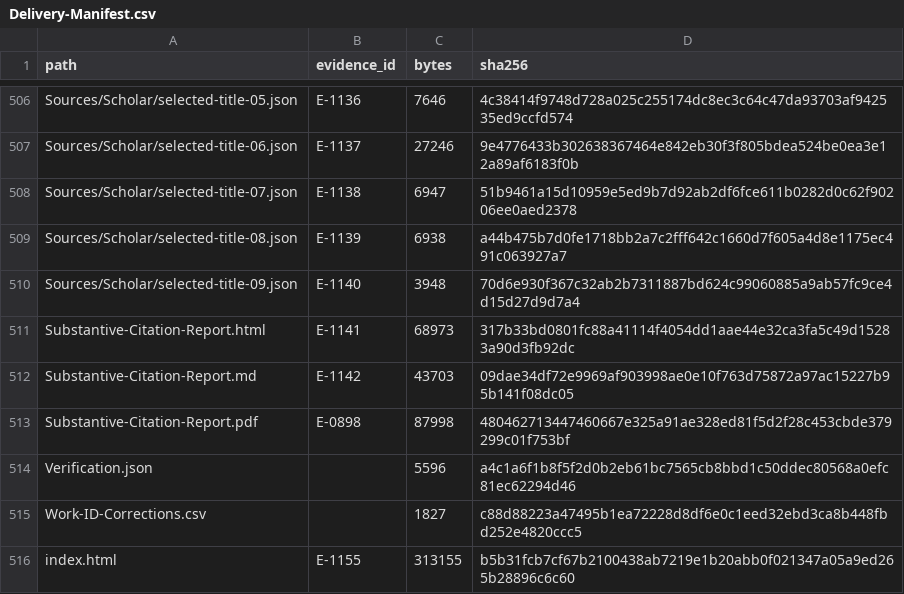
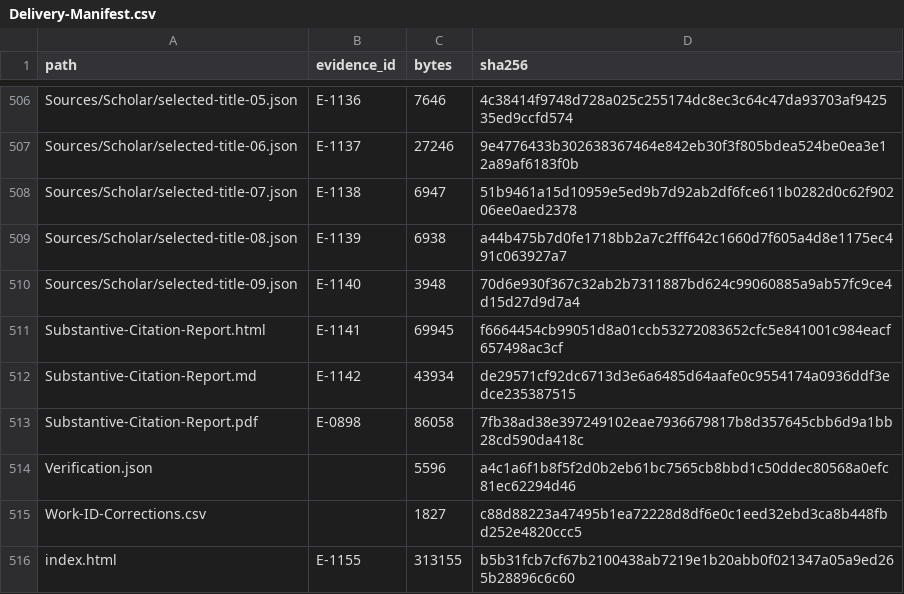
Before and after one commit to sjain-stanford/scholar-survey, a CSV file: docs/Delivery-Manifest.csv, drawn as a sheet; only a part is shown, gaps mark what is left out.

```diff
--- a/docs/Delivery-Manifest.csv
+++ b/docs/Delivery-Manifest.csv
@@ -510,5 +510,5 @@ Sources/Scholar/selected-title-08.json,E-1139,6938,a44b475b7d0fe1718bb2a7c2fff64
 Sources/Scholar/selected-title-09.json,E-1140,3948,70d6e930f367c32ab2b7311887bd624c99060885a9ab57fc9ce4d15d27d9d7a4
-Substantive-Citation-Report.html,E-1141,68973,317b33bd0801fc88a41114f4054dd1aae44e32ca3fa5c49d15283a90d3fb92dc
-Substantive-Citation-Report.md,E-1142,43703,09dae34df72e9969af903998ae0e10f763d75872a97ac15227b95b141f08dc05
-Substantive-Citation-Report.pdf,E-0898,87998,480462713447460667e325a91ae328ed81f5d2f28c453cbde379299c01f753bf
+Substantive-Citation-Report.html,E-1141,69945,f6664454cb99051d8a01ccb53272083652cfc5e841001c984eacf657498ac3cf
+Substantive-Citation-Report.md,E-1142,43934,de29571cf92dc6713d3e6a6485d64aafe0c9554174a0936ddf3edce235387515
+Substantive-Citation-Report.pdf,E-0898,86058,7fb38ad38e397249102eae7936679817b8d357645cbb6d9a1bb28cd590da418c
 Verification.json,,5596,a4c1a6f1b8f5f2d0b2eb61bc7565cb8bbd1c50ddec80568a0efc81ec62294d46
```
Also changed, not shown: provenance/Research-Manifest.csv, 5 other files.
